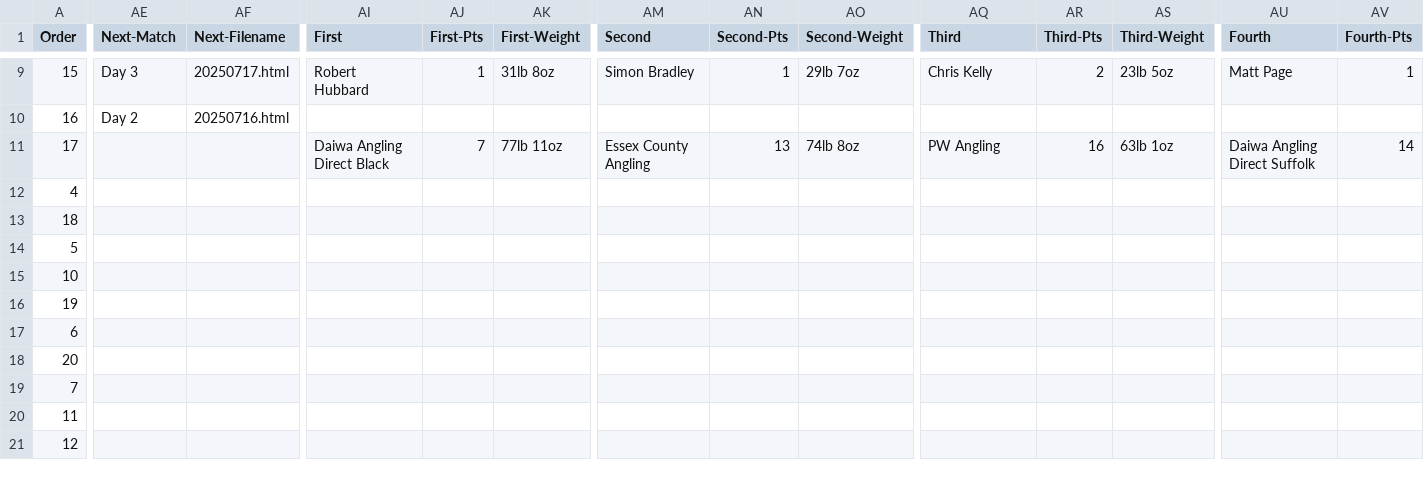
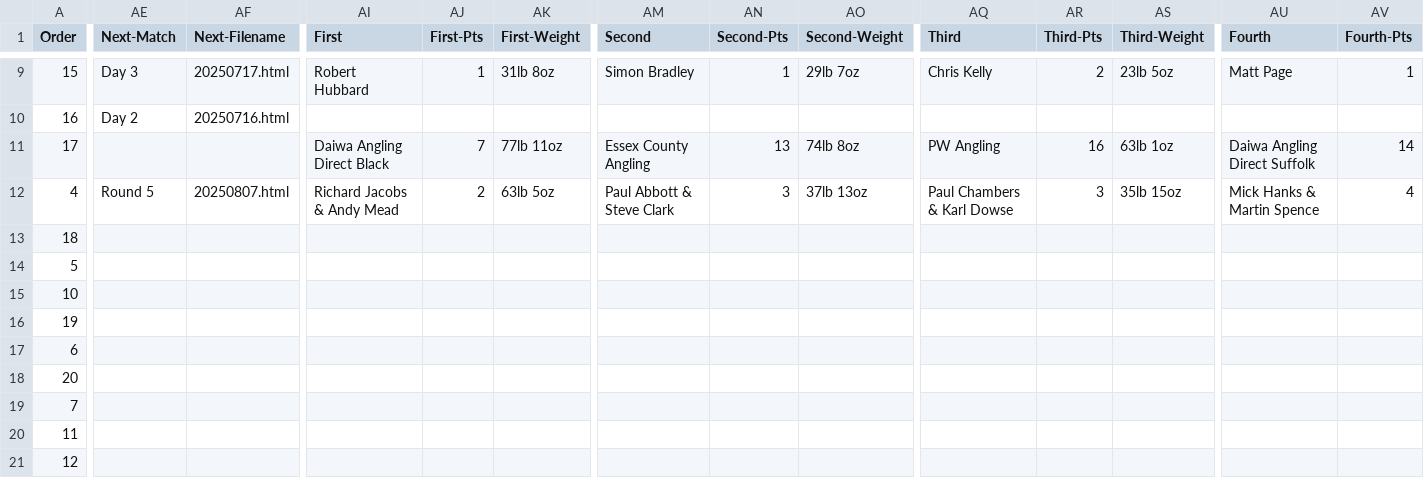
Before and after one commit to ndaa-developer/ndaa-release-two, a CSV file: _data/matches.csv, drawn as a sheet; only a part is shown, gaps mark what is left out; the diff covers the shown part only; the diff names each change by its address in the sheet, - before the commit and + after, or states it on an @@ line.

Commit message:
pl r4 result

```diff
--- a/_data/matches.csv
+++ b/_data/matches.csv
-AE12 (Next-Match): (empty)
+AE12 (Next-Match): Round 5
-AF12 (Next-Filename): (empty)
+AF12 (Next-Filename): 20250807.html
-AI12 (First): (empty)
+AI12 (First): Richard Jacobs & Andy Mead
-AJ12 (First-Pts): (empty)
+AJ12 (First-Pts): 2
-AK12 (First-Weight): (empty)
+AK12 (First-Weight): 63lb 5oz
-AM12 (Second): (empty)
+AM12 (Second): Paul Abbott & Steve Clark
-AN12 (Second-Pts): (empty)
+AN12 (Second-Pts): 3
-AO12 (Second-Weight): (empty)
+AO12 (Second-Weight): 37lb 13oz
-AQ12 (Third): (empty)
+AQ12 (Third): Paul Chambers & Karl Dowse
-AR12 (Third-Pts): (empty)
+AR12 (Third-Pts): 3
-AS12 (Third-Weight): (empty)
+AS12 (Third-Weight): 35lb 15oz
-AU12 (Fourth): (empty)
+AU12 (Fourth): Mick Hanks & Martin Spence
-AV12 (Fourth-Pts): (empty)
+AV12 (Fourth-Pts): 4
```
Also changed, not shown: 15 edited cells elsewhere in this file, _data/bookings.csv, _data/pairs-r4.csv, 2 other files.
